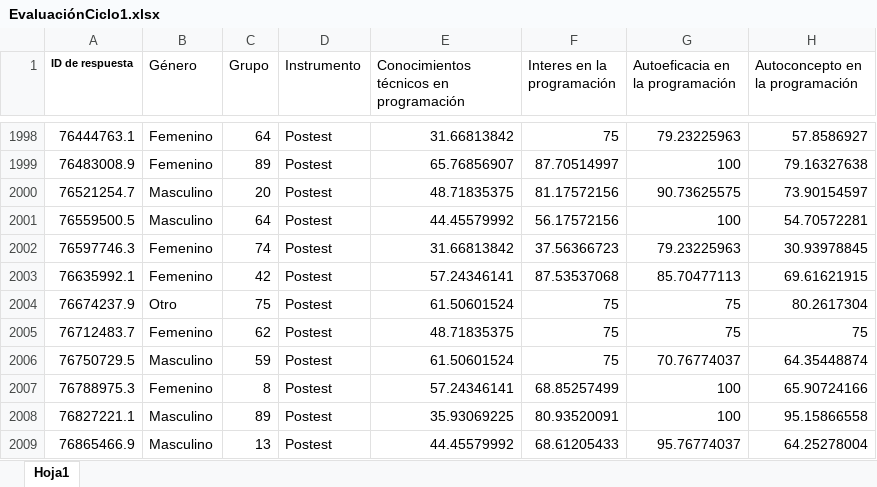
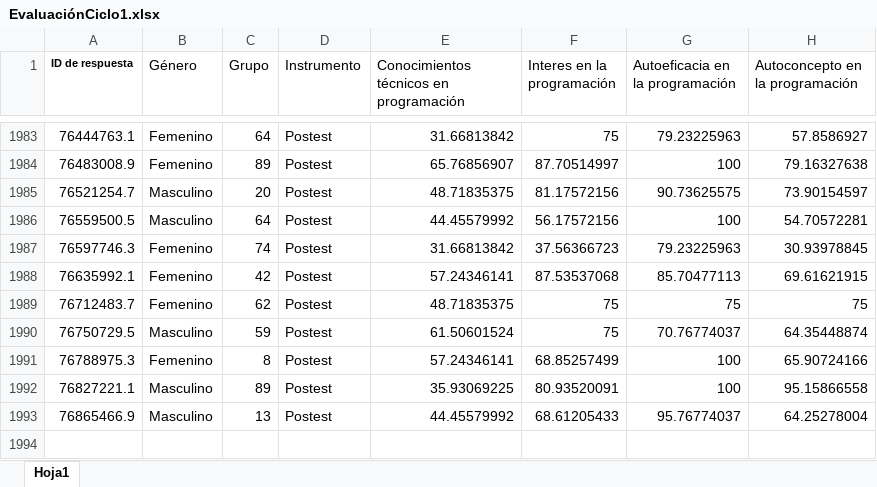
Before and after one commit to mariaf494/MisionTIC, an Excel workbook: EvaluaciónCiclo1.xlsx, sheet Hoja1, drawn as a sheet; only a part is shown, gaps mark what is left out; values as stored, in another font and other column widths than the file's, no borders; the diff covers the shown part only; the diff names each change by its address in the sheet, - before the commit and + after, or states it on an @@ line.

```diff
--- a/EvaluaciónCiclo1.xlsx (sheet Hoja1)
+++ b/EvaluaciónCiclo1.xlsx (sheet Hoja1)
-row 2004: 76674237.9 | Otro | 75 | Postest | 61.50601524 | 75 | 75 | 80.2617304
```
Also changed, not shown: 15 removed rows elsewhere in this sheet.
